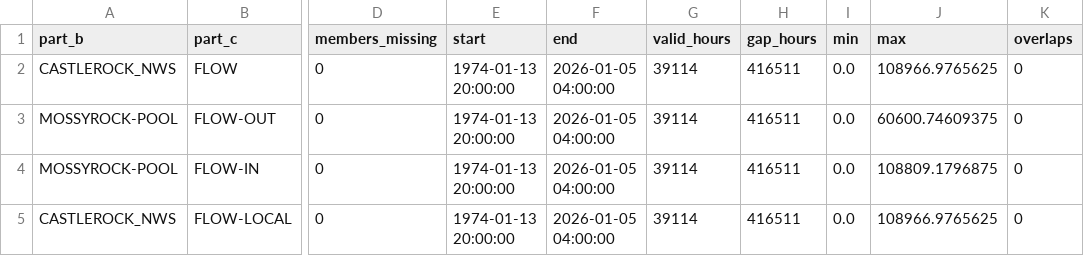
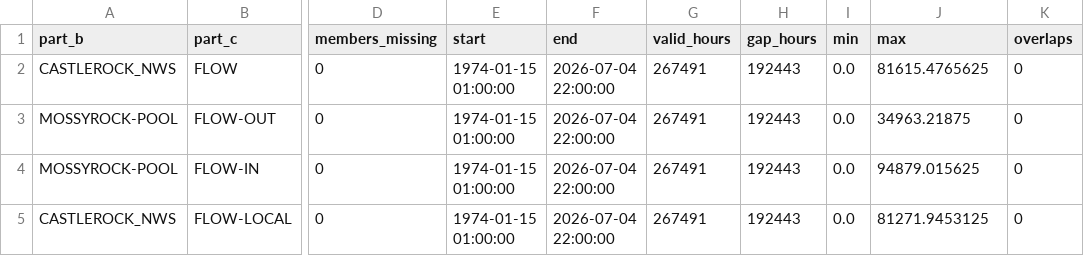
Before and after one commit to JoeShmoJo/Cowlitz_FF, a CSV file: CAS_Reg_Unreg/output/diagnostics/ResSim_Obs_RC_summary.csv, drawn as a sheet; only a part is shown, gaps mark what is left out; the diff names each change by its address in the sheet, - before the commit and + after, or states it on an @@ line.

```diff
--- a/CAS_Reg_Unreg/output/diagnostics/ResSim_Obs_RC_summary.csv
+++ b/CAS_Reg_Unreg/output/diagnostics/ResSim_Obs_RC_summary.csv
-E2:E5 (start): 1974-01-13 20:00:00
+E2:E5 (start): 1974-01-15 01:00:00
-F2:F5 (end): 2026-01-05 04:00:00
+F2:F5 (end): 2026-07-04 22:00:00
-G2:G5 (valid_hours): 39114
+G2:G5 (valid_hours): 267491
-H2:H5 (gap_hours): 416511
+H2:H5 (gap_hours): 192443
-J2 (max): 108966.9765625
+J2 (max): 81615.4765625
-J3 (max): 60600.74609375
+J3 (max): 34963.21875
-J4 (max): 108809.1796875
+J4 (max): 94879.015625
-J5 (max): 108966.9765625
+J5 (max): 81271.9453125
```
Also changed, not shown: CAS_Reg_Unreg/output/diagnostics/ResSim_WCM_RC_summary.csv, CAS_Reg_Unreg/output/ensemble_unreg_mapping.csv, 4 other files.
